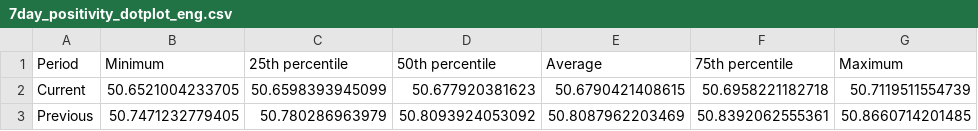
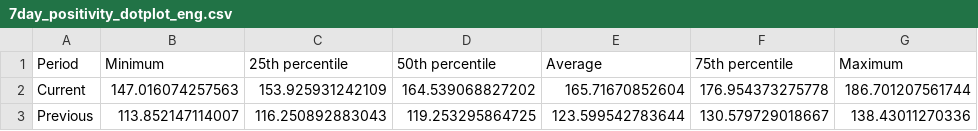
Before and after one commit to SCPHCovid19Data/weekly_report, a CSV file: 7day_positivity_dotplot_eng.csv, drawn as a sheet.

```diff
--- a/7day_positivity_dotplot_eng.csv
+++ b/7day_positivity_dotplot_eng.csv
@@ -1,3 +1,3 @@
 "Period","Minimum","25th percentile","50th percentile","Average","75th percentile","Maximum"
-"Current",50.6521004233705,50.6598393945099,50.677920381623,50.6790421408615,50.6958221182718,50.7119511554739
-"Previous",50.7471232779405,50.780286963979,50.8093924053092,50.8087962203469,50.8392062555361,50.8660714201485
+"Current",147.016074257563,153.925931242109,164.539068827202,165.71670852604,176.954373275778,186.701207561744
+"Previous",113.852147114007,116.250892883043,119.253295864725,123.599542783644,130.579729018667,138.43011270336
```
Also changed, not shown: 7day_incidence_dotplot_eng.csv, 7day_testing_dotplot_eng.csv, 17 other files.
